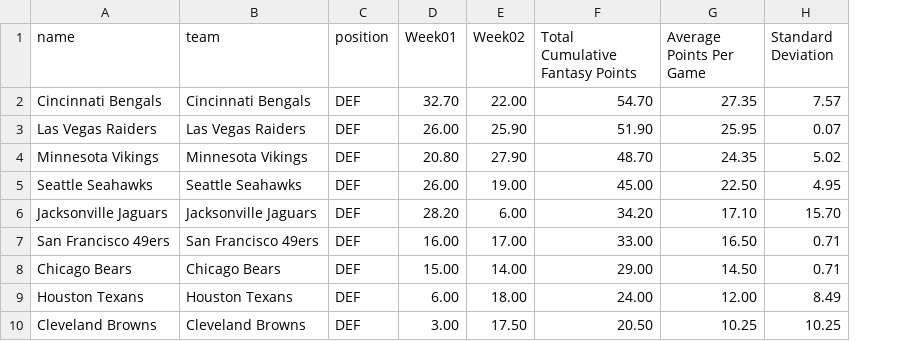
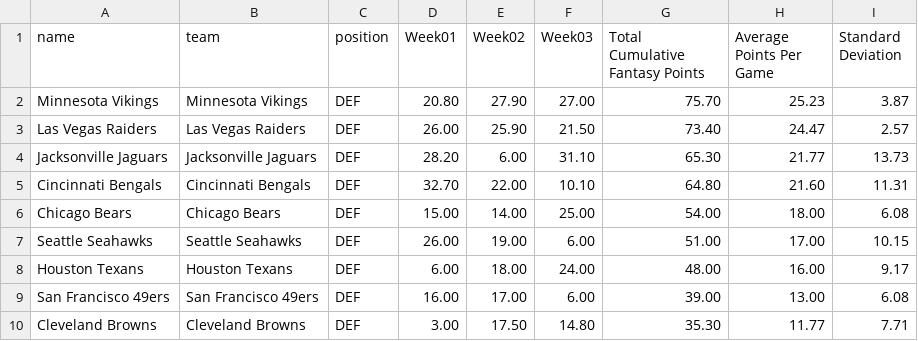
Before and after one commit to stat2883/Football, a CSV file: DEF/Cumulative-DEF.csv, drawn as a sheet; removed rows and columns are numbered as before the commit, all else as after; the diff names each change by its address in the sheet, - before the commit and + after, or states it on an @@ line.

```diff
--- a/DEF/Cumulative-DEF.csv
+++ b/DEF/Cumulative-DEF.csv
+column F (Week03), row 2: 27.00; row 4: 31.10; row 6: 25.00; row 8: 24.00; row 10: 14.80
-row 2: Cincinnati Bengals | Cincinnati Bengals | DEF | 32.70 | 22.00 | 54.70 | 27.35 | 7.57
-row 3: Las Vegas Raiders | Las Vegas Raiders | DEF | 26.00 | 25.90 | 51.90 | 25.95 | 0.07
-G2 (Total Cumulative Fantasy Points): 48.70
+G2 (Total Cumulative Fantasy Points): 75.70
-H2 (Average Points Per Game): 24.35
+H2 (Average Points Per Game): 25.23
-I2 (Standard Deviation): 5.02
+I2 (Standard Deviation): 3.87
-row 5: Seattle Seahawks | Seattle Seahawks | DEF | 26.00 | 19.00 | 45.00 | 22.50 | 4.95
+row 3: Las Vegas Raiders | Las Vegas Raiders | DEF | 26.00 | 25.90 | 21.50 | 73.40 | 24.47 | 2.57
-G4 (Total Cumulative Fantasy Points): 34.20
+G4 (Total Cumulative Fantasy Points): 65.30
-H4 (Average Points Per Game): 17.10
+H4 (Average Points Per Game): 21.77
-I4 (Standard Deviation): 15.70
+I4 (Standard Deviation): 13.73
-row 7: San Francisco 49ers | San Francisco 49ers | DEF | 16.00 | 17.00 | 33.00 | 16.50 | 0.71
+row 5: Cincinnati Bengals | Cincinnati Bengals | DEF | 32.70 | 22.00 | 10.10 | 64.80 | 21.60 | 11.31
-G6 (Total Cumulative Fantasy Points): 29.00
+G6 (Total Cumulative Fantasy Points): 54.00
-H6 (Average Points Per Game): 14.50
+H6 (Average Points Per Game): 18.00
-I6 (Standard Deviation): 0.71
+I6 (Standard Deviation): 6.08
+row 7: Seattle Seahawks | Seattle Seahawks | DEF | 26.00 | 19.00 | 6.00 | 51.00 | 17.00 | 10.15
-G8 (Total Cumulative Fantasy Points): 24.00
+G8 (Total Cumulative Fantasy Points): 48.00
-H8 (Average Points Per Game): 12.00
+H8 (Average Points Per Game): 16.00
-I8 (Standard Deviation): 8.49
+I8 (Standard Deviation): 9.17
+row 9: San Francisco 49ers | San Francisco 49ers | DEF | 16.00 | 17.00 | 6.00 | 39.00 | 13.00 | 6.08
-G10 (Total Cumulative Fantasy Points): 20.50
+G10 (Total Cumulative Fantasy Points): 35.30
-H10 (Average Points Per Game): 10.25
+H10 (Average Points Per Game): 11.77
-I10 (Standard Deviation): 10.25
+I10 (Standard Deviation): 7.71
```
Also changed, not shown: K/Cumulative-K.csv, QB/Cumulative-QB.csv, 10 other files.
